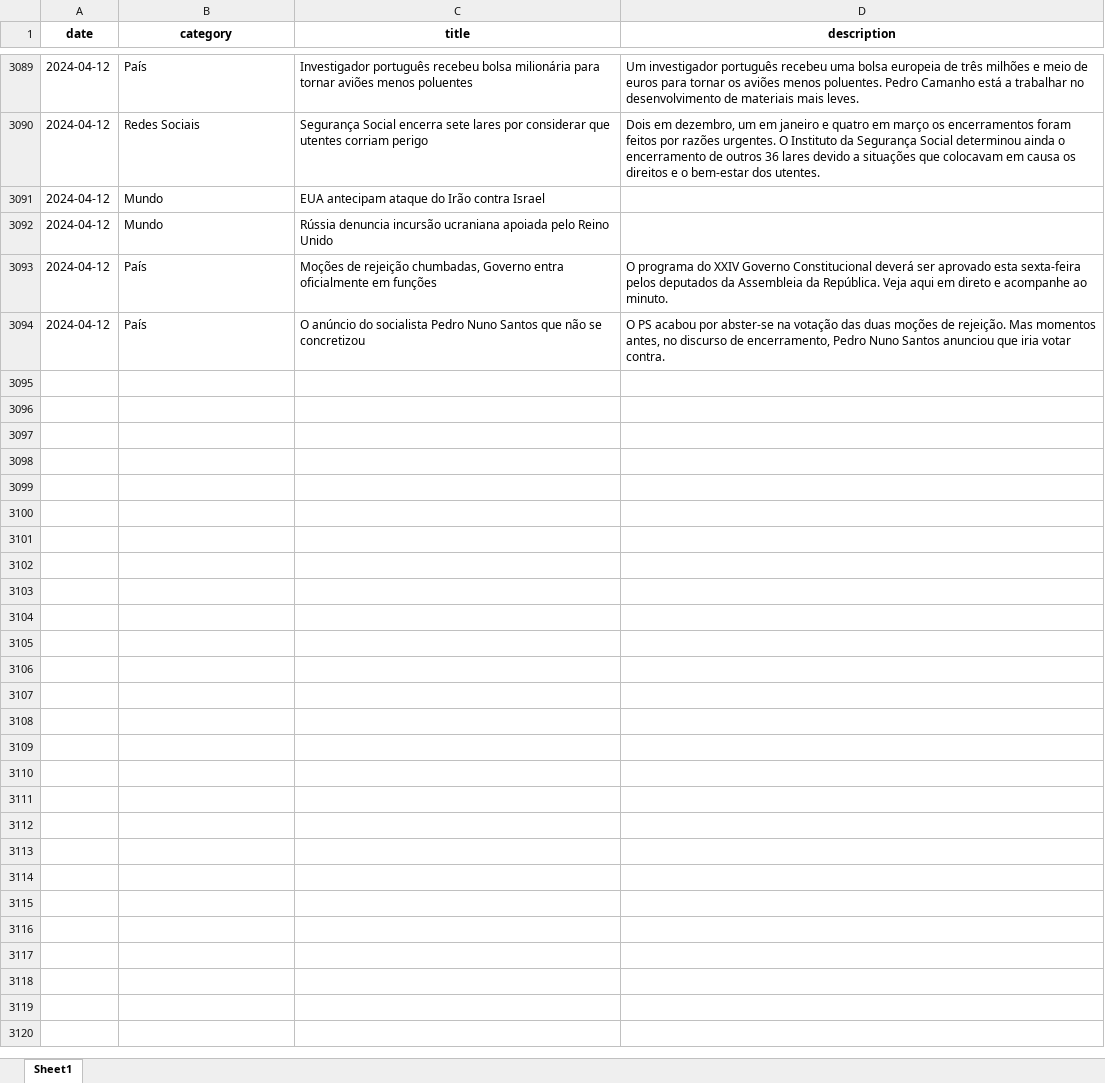
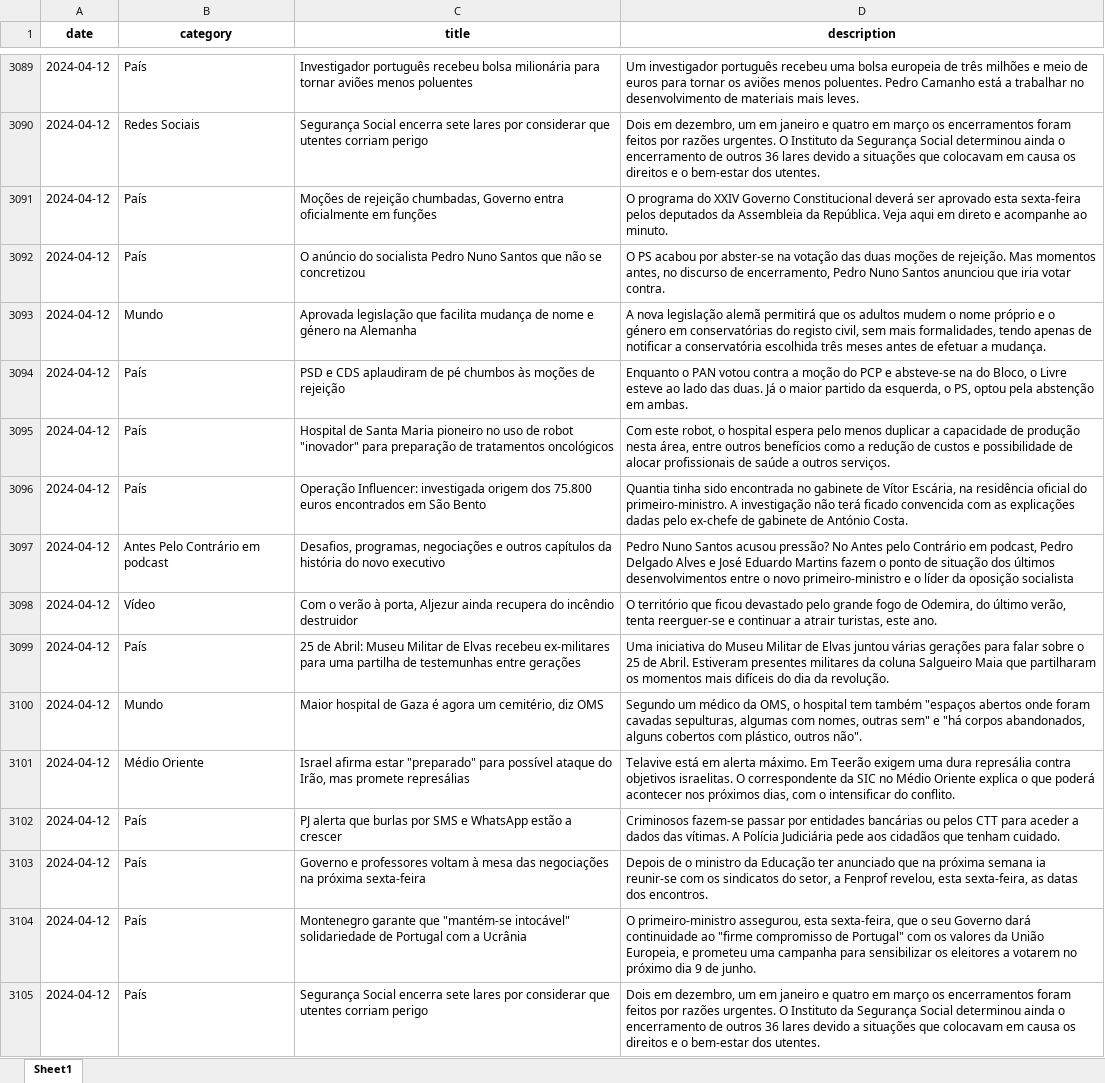
Before and after one commit to MMFreitas1/Analysis-of-Portuguese-news, an Excel workbook: Data/news.xlsx, sheet Sheet1, drawn as a sheet; only a part is shown, gaps mark what is left out; values as stored, in another font and other column widths than the file's, no borders; removed rows and columns are numbered as before the commit, all else as after; the diff names each change by its address in the sheet, - before the commit and + after, or states it on an @@ line.

Commit message:
Updated data

```diff
--- a/Data/news.xlsx (sheet Sheet1)
+++ b/Data/news.xlsx (sheet Sheet1)
-row 3091: 2024-04-12 | Mundo | EUA antecipam ataque do Irão contra Israel
-row 3092: 2024-04-12 | Mundo | Rússia denuncia incursão ucraniana apoiada pelo Reino Unido
+row 3093: 2024-04-12 | Mundo | Aprovada legislação que facilita mudança de nome e género na Alemanha | A nova legislação alemã permitirá que os adultos mudem o nome próprio e o género em conservatórias do registo civil, sem mais formalidades, tendo apenas de notificar a conservatória escolhida três meses antes de efetuar a mudança.
+row 3094: 2024-04-12 | País | PSD e CDS aplaudiram de pé chumbos às moções de rejeição | Enquanto o PAN votou contra a moção do PCP e absteve-se na do Bloco, o Livre esteve ao lado das duas. Já o maior partido da esquerda, o PS, optou pela abstenção em ambas.
+row 3095: 2024-04-12 | País | Hospital de Santa Maria pioneiro no uso de robot "inovador" para preparação de tratamentos oncológicos | Com este robot, o hospital espera pelo menos duplicar a capacidade de produção nesta área, entre outros benefícios como a redução de custos e possibilidade de alocar profissionais de saúde a outros serviços.
+row 3096: 2024-04-12 | País | Operação Influencer: investigada origem dos 75.800 euros encontrados em São Bento | Quantia tinha sido encontrada no gabinete de Vítor Escária, na residência oficial do primeiro-ministro. A investigação não terá ficado convencida com as explicações dadas pelo ex-chefe de gabinete de António Costa.
+row 3097: 2024-04-12 | Antes Pelo Contrário em podcast | Desafios, programas, negociações e outros capítulos da história do novo executivo | Pedro Nuno Santos acusou pressão? No Antes pelo Contrário em podcast, Pedro Delgado Alves e José Eduardo Martins fazem o ponto de situação dos últimos desenvolvimentos entre o novo primeiro-ministro e o líder da oposição socialista
+row 3098: 2024-04-12 | Vídeo | Com o verão à porta, Aljezur ainda recupera do incêndio destruidor | O território que ficou devastado pelo grande fogo de Odemira, do último verão, tenta reerguer-se e continuar a atrair turistas, este ano.
+row 3099: 2024-04-12 | País | 25 de Abril: Museu Militar de Elvas recebeu ex-militares para uma partilha de testemunhas entre gerações | Uma iniciativa do Museu Militar de Elvas juntou várias gerações para falar sobre o 25 de Abril. Estiveram presentes militares da coluna Salgueiro Maia que partilharam os momentos mais difíceis do dia da revolução.
+row 3100: 2024-04-12 | Mundo | Maior hospital de Gaza é agora um cemitério, diz OMS | Segundo um médico da OMS, o hospital tem também "espaços abertos onde foram cavadas sepulturas, algumas com nomes, outras sem" e "há corpos abandonados, alguns cobertos com plástico, outros não".
+row 3101: 2024-04-12 | Médio Oriente | Israel afirma estar "preparado" para possível ataque do Irão, mas promete represálias | Telavive está em alerta máximo. Em Teerão exigem uma dura represália contra objetivos israelitas. O correspondente da SIC no Médio Oriente explica o que poderá acontecer nos próximos dias, com o intensificar do conflito.
+row 3102: 2024-04-12 | País | PJ alerta que burlas por SMS e WhatsApp estão a crescer | Criminosos fazem-se passar por entidades bancárias ou pelos CTT para aceder a dados das vítimas. A Polícia Judiciária pede aos cidadãos que tenham cuidado.
+row 3103: 2024-04-12 | País | Governo e professores voltam à mesa das negociações na próxima sexta-feira | Depois de o ministro da Educação ter anunciado que na próxima semana ia reunir-se com os sindicatos do setor, a Fenprof revelou, esta sexta-feira, as datas dos encontros.
+row 3104: 2024-04-12 | País | Montenegro garante que "mantém-se intocável" solidariedade de Portugal com a Ucrânia | O primeiro-ministro assegurou, esta sexta-feira, que o seu Governo dará continuidade ao "firme compromisso de Portugal" com os valores da União Europeia, e prometeu uma campanha para sensibilizar os eleitores a votarem no próximo dia 9 de junho.
+row 3105: 2024-04-12 | País | Segurança Social encerra sete lares por considerar que utentes corriam perigo | Dois em dezembro, um em janeiro e quatro em março os encerramentos foram feitos por razões urgentes. O Instituto da Segurança Social determinou ainda o encerramento de outros 36 lares devido a situações que colocavam em causa os direitos e o bem-estar dos utentes.
```
